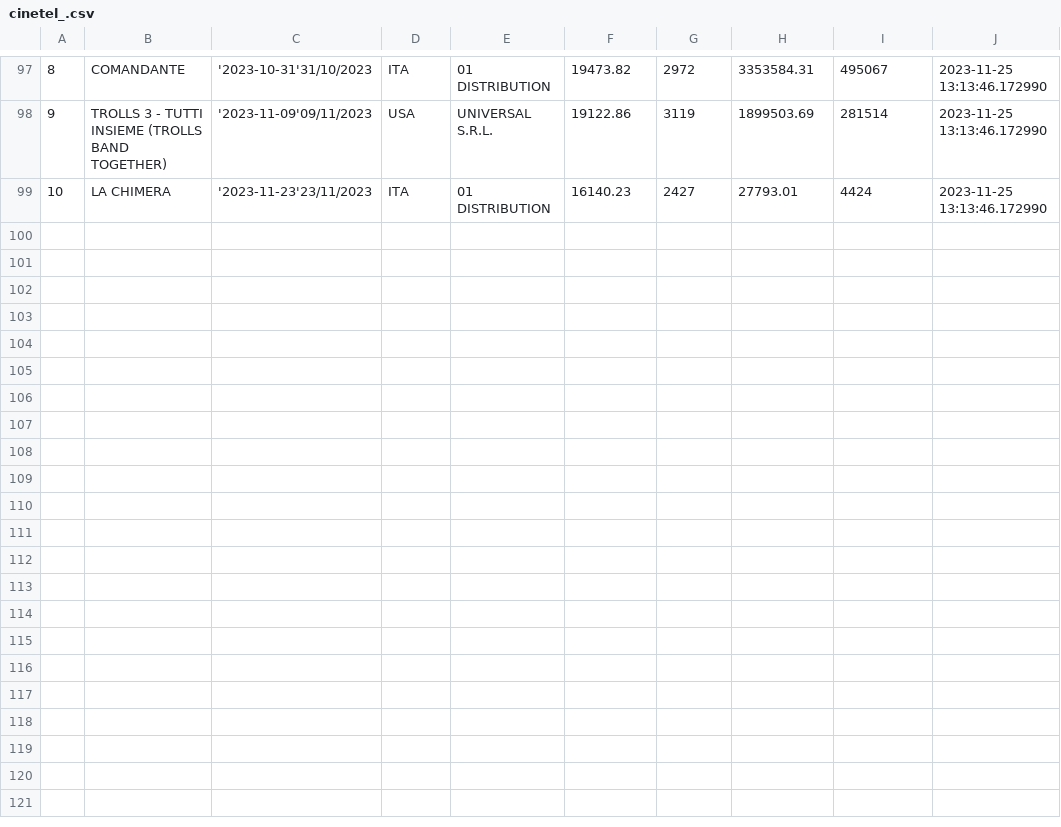
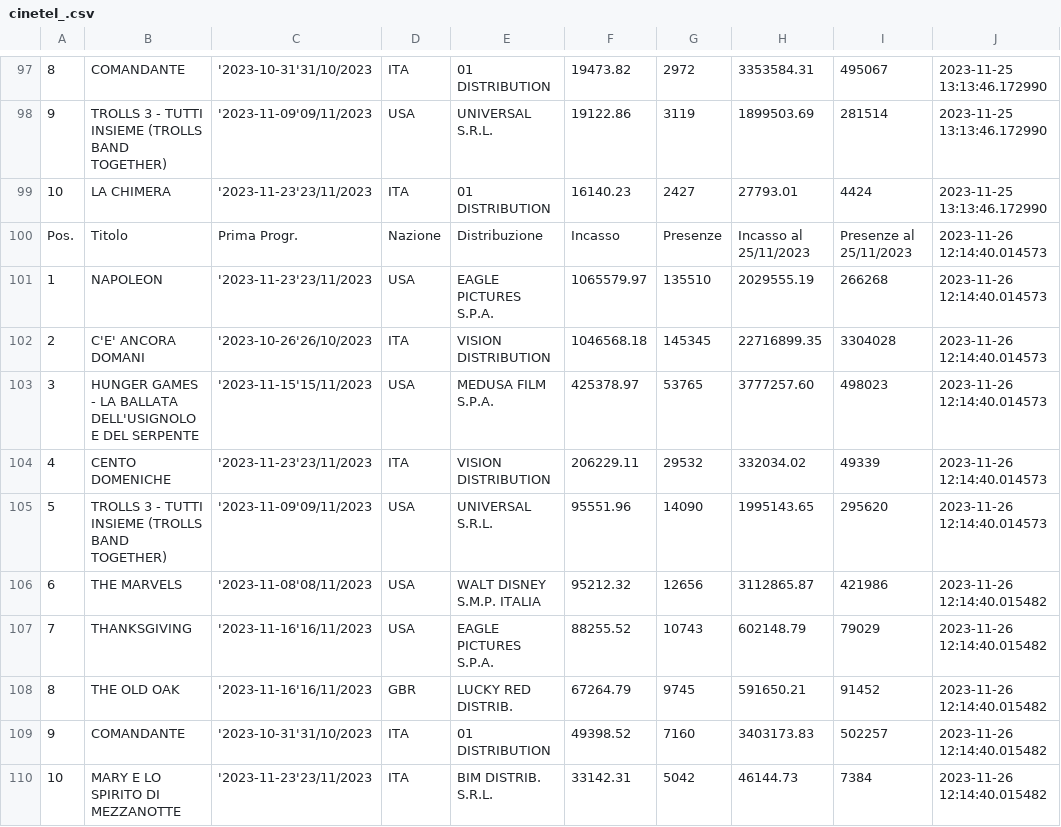
Before and after one commit to ciareghi/data_analysis_python, a CSV file: cinetel/cinetel_.csv, drawn as a sheet; only a part is shown, gaps mark what is left out; the diff names each change by its address in the sheet, - before the commit and + after, or states it on an @@ line.

Commit message:
data updated

```diff
--- a/cinetel/cinetel_.csv
+++ b/cinetel/cinetel_.csv
+row 100: Pos. | Titolo | Prima Progr. | Nazione | Distribuzione | Incasso | Presenze | Incasso al 25/11/2023 | Presenze al 25/11/2023 | 2023-11-26 12:14:40.014573
+row 101: 1 | NAPOLEON | '2023-11-23'23/11/2023 | USA | EAGLE PICTURES S.P.A. | 1065579.97 | 135510 | 2029555.19 | 266268 | 2023-11-26 12:14:40.014573
+row 102: 2 | C'E' ANCORA DOMANI | '2023-10-26'26/10/2023 | ITA | VISION DISTRIBUTION | 1046568.18 | 145345 | 22716899.35 | 3304028 | 2023-11-26 12:14:40.014573
+row 103: 3 | HUNGER GAMES - LA BALLATA DELL'USIGNOLO E DEL SERPENTE | '2023-11-15'15/11/2023 | USA | MEDUSA FILM S.P.A. | 425378.97 | 53765 | 3777257.60 | 498023 | 2023-11-26 12:14:40.014573
+row 104: 4 | CENTO DOMENICHE | '2023-11-23'23/11/2023 | ITA | VISION DISTRIBUTION | 206229.11 | 29532 | 332034.02 | 49339 | 2023-11-26 12:14:40.014573
+row 105: 5 | TROLLS 3 - TUTTI INSIEME (TROLLS BAND TOGETHER) | '2023-11-09'09/11/2023 | USA | UNIVERSAL S.R.L. | 95551.96 | 14090 | 1995143.65 | 295620 | 2023-11-26 12:14:40.014573
+row 106: 6 | THE MARVELS | '2023-11-08'08/11/2023 | USA | WALT DISNEY S.M.P. ITALIA | 95212.32 | 12656 | 3112865.87 | 421986 | 2023-11-26 12:14:40.015482
+row 107: 7 | THANKSGIVING | '2023-11-16'16/11/2023 | USA | EAGLE PICTURES S.P.A. | 88255.52 | 10743 | 602148.79 | 79029 | 2023-11-26 12:14:40.015482
+row 108: 8 | THE OLD OAK | '2023-11-16'16/11/2023 | GBR | LUCKY RED DISTRIB. | 67264.79 | 9745 | 591650.21 | 91452 | 2023-11-26 12:14:40.015482
+row 109: 9 | COMANDANTE | '2023-10-31'31/10/2023 | ITA | 01 DISTRIBUTION | 49398.52 | 7160 | 3403173.83 | 502257 | 2023-11-26 12:14:40.015482
+row 110: 10 | MARY E LO SPIRITO DI MEZZANOTTE | '2023-11-23'23/11/2023 | ITA | BIM DISTRIB. S.R.L. | 33142.31 | 5042 | 46144.73 | 7384 | 2023-11-26 12:14:40.015482
```
Also changed, not shown: cinetel/cinetel_clean.csv, 1 other file.
